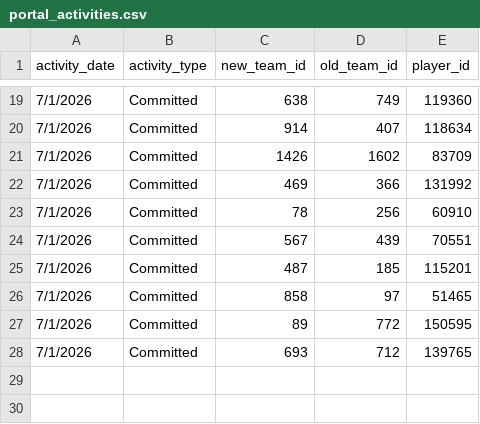
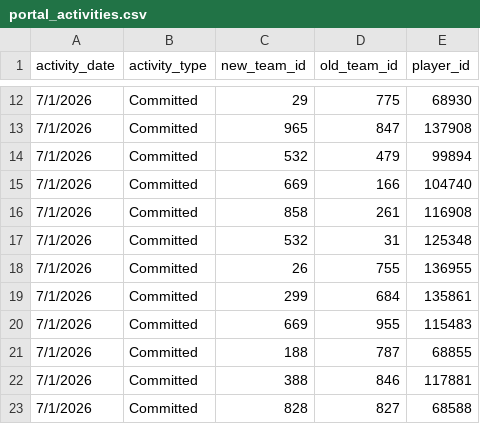
Before and after one commit to JasonR64A/chart-builder, a CSV file: data/portal_activities.csv, drawn as a sheet; only a part is shown, gaps mark what is left out; the diff covers the shown part only.

```diff
--- a/data/portal_activities.csv
+++ b/data/portal_activities.csv
@@ -19,10 +12,12 @@ activity_date,activity_type,new_team_id,old_team_id,player_id
-7/1/2026,Committed,638,749,119360
-7/1/2026,Committed,914,407,118634
-7/1/2026,Committed,1426,1602,83709
-7/1/2026,Committed,469,366,131992
-7/1/2026,Committed,78,256,60910
-7/1/2026,Committed,567,439,70551
-7/1/2026,Committed,487,185,115201
-7/1/2026,Committed,858,97,51465
-7/1/2026,Committed,89,772,150595
-7/1/2026,Committed,693,712,139765
+7/1/2026,Committed,29,775,68930
+7/1/2026,Committed,965,847,137908
+7/1/2026,Committed,532,479,99894
+7/1/2026,Committed,669,166,104740
+7/1/2026,Committed,858,261,116908
+7/1/2026,Committed,532,31,125348
+7/1/2026,Committed,26,755,136955
+7/1/2026,Committed,299,684,135861
+7/1/2026,Committed,669,955,115483
+7/1/2026,Committed,188,787,68855
+7/1/2026,Committed,388,846,117881
+7/1/2026,Committed,828,827,68588
```
Also changed, not shown: 9 added rows, 10 removed rows and 17 edited cells elsewhere in this file, data/portal/needs_review_softball.csv, data/portal/softball_matched.csv, 6 other files.
